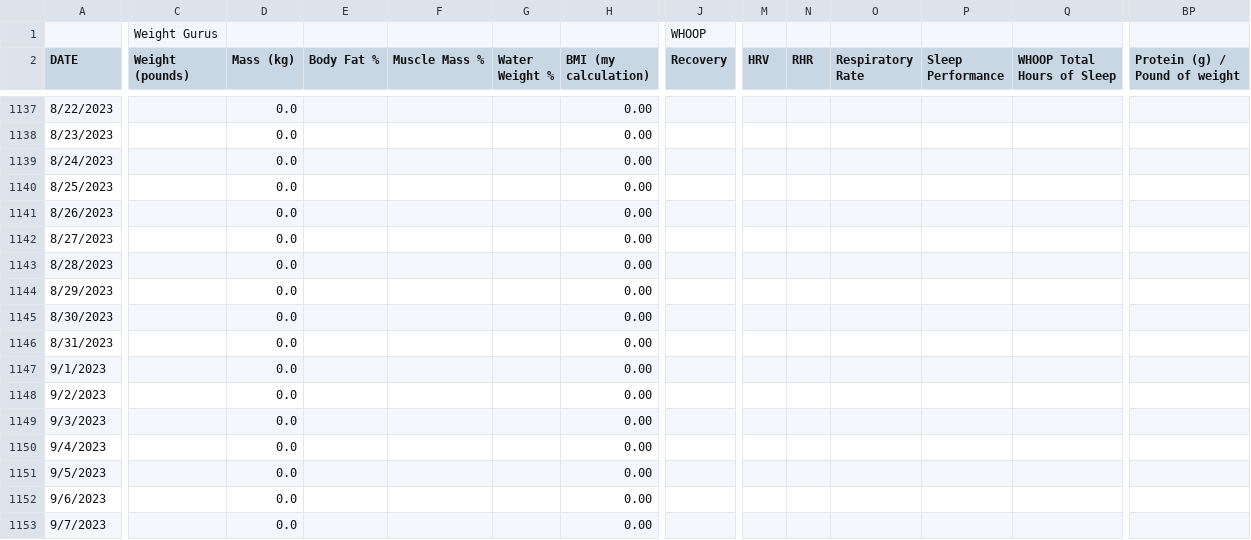
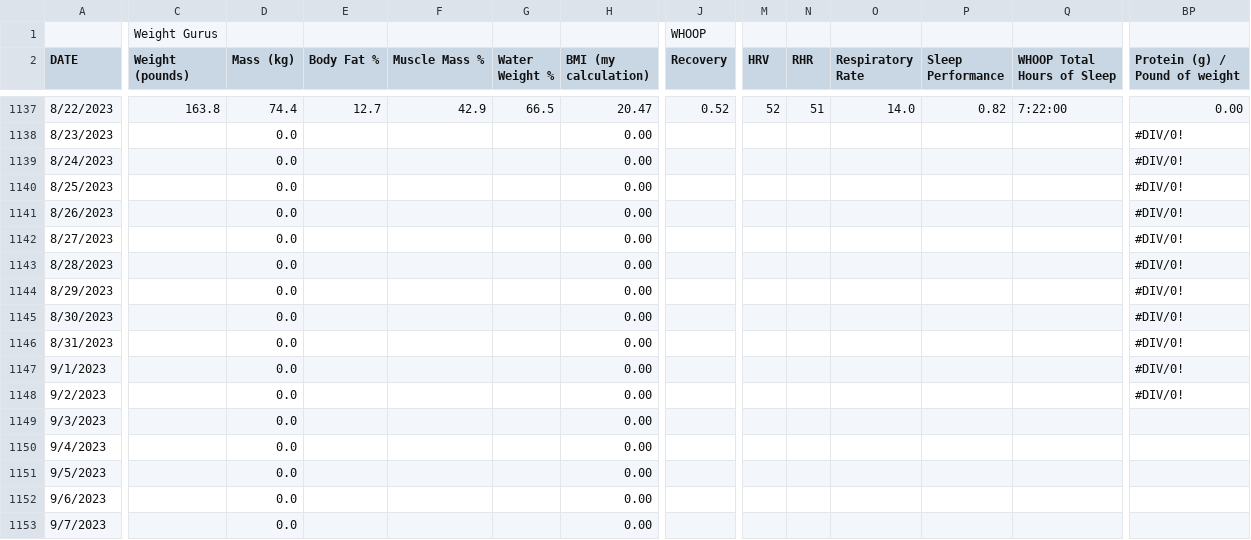
Before and after one commit to ptsouth97/traininglogWebserver, a CSV file: trainingLog.csv, drawn as a sheet; only a part is shown, gaps mark what is left out; the diff covers the shown part only; the diff names each change by its address in the sheet, - before the commit and + after, or states it on an @@ line.

```diff
--- a/trainingLog.csv
+++ b/trainingLog.csv
-C1137 (Weight (pounds)): (empty)
+C1137 (Weight (pounds)): 163.8
-D1137 (Mass (kg)): 0.0
+D1137 (Mass (kg)): 74.4
-E1137 (Body Fat %): (empty)
+E1137 (Body Fat %): 12.7
-F1137 (Muscle Mass %): (empty)
+F1137 (Muscle Mass %): 42.9
-G1137 (Water Weight %): (empty)
+G1137 (Water Weight %): 66.5
-H1137 (BMI (my calculation)): 0.00
+H1137 (BMI (my calculation)): 20.47
-J1137 (Recovery): (empty)
+J1137 (Recovery): 0.52
-M1137 (HRV): (empty)
+M1137 (HRV): 52
-N1137 (RHR): (empty)
+N1137 (RHR): 51
-O1137 (Respiratory Rate): (empty)
+O1137 (Respiratory Rate): 14.0
-P1137 (Sleep Performance): (empty)
+P1137 (Sleep Performance): 0.82
-Q1137 (WHOOP Total Hours of Sleep): (empty)
+Q1137 (WHOOP Total Hours of Sleep): 7:22:00
-BP1137 (Protein (g) / Pound of weight): (empty)
+BP1137 (Protein (g) / Pound of weight): 0.00
-BP1138:BP1148 (Protein (g) / Pound of weight): (empty)
+BP1138:BP1148 (Protein (g) / Pound of weight): #DIV/0!
```
Also changed, not shown: 90 edited cells elsewhere in this file, 6 other files.
